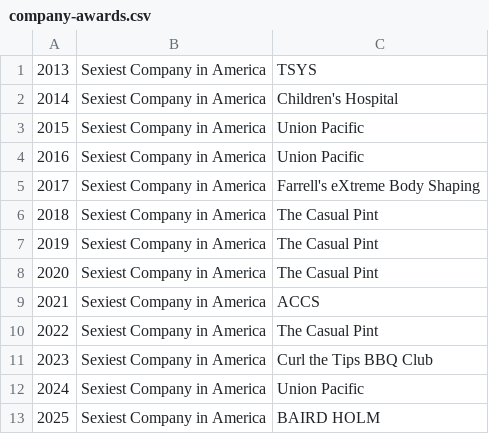
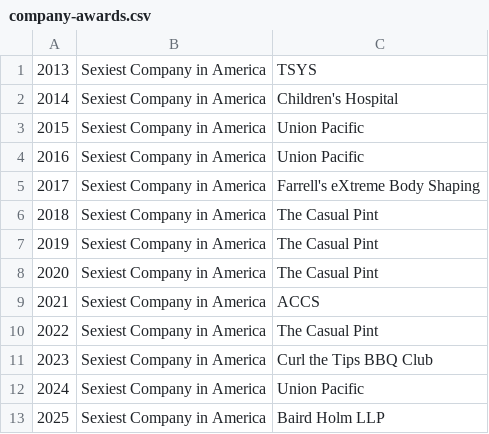
Before and after one commit to hunbelievable/mustache-historian, a CSV file: data/chapters/omaha/company-awards.csv, drawn as a sheet.

Commit message:
data updates

```diff
--- a/data/chapters/omaha/company-awards.csv
+++ b/data/chapters/omaha/company-awards.csv
@@ -12,2 +12,2 @@
 2024,Sexiest Company in America,Union Pacific
-2025,Sexiest Company in America,BAIRD HOLM
+2025,Sexiest Company in America,Baird Holm LLP
```
Also changed, not shown: 1 other file.
